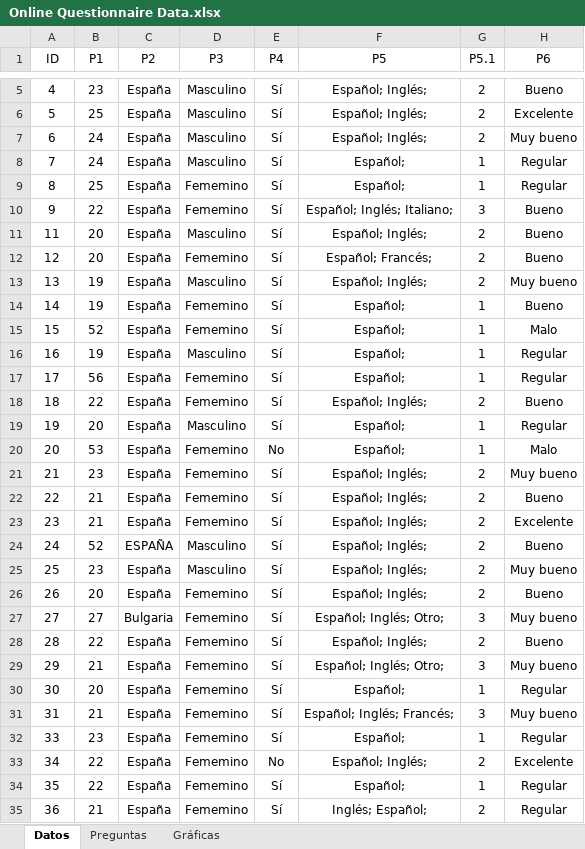
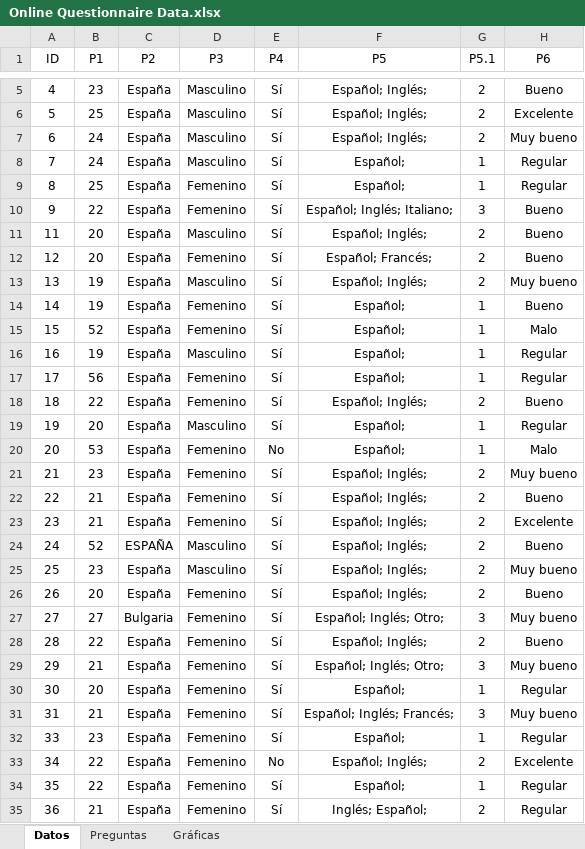
Before and after one commit to SilviaBravo/TFM-World-Englishes, an Excel workbook: Online Questionnaire Data.xlsx, sheet Datos, drawn as a sheet; only a part is shown, gaps mark what is left out; values as stored, in another font and other column widths than the file's, no borders; charts and pictures and table styles not drawn; the diff covers the shown part only; the diff names each change by its address in the sheet, - before the commit and + after, or states it on an @@ line.

```diff
--- a/Online Questionnaire Data.xlsx (sheet Datos)
+++ b/Online Questionnaire Data.xlsx (sheet Datos)
-D9:D10 (P3): Fememino
+D9:D10 (P3): Femenino
-D12 (P3): Fememino
+D12 (P3): Femenino
-D14:D15 (P3): Fememino
+D14:D15 (P3): Femenino
-D17:D18 (P3): Fememino
+D17:D18 (P3): Femenino
-D20:D23 (P3): Fememino
+D20:D23 (P3): Femenino
-D26:D35 (P3): Fememino
+D26:D35 (P3): Femenino
```
Also changed, not shown: 60 edited cells elsewhere in this sheet, sheet Gráficas, formulas that keep their value, charts or pictures.
